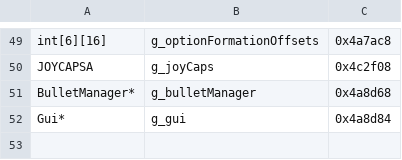
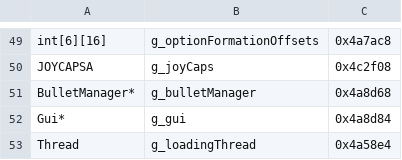
Before and after one commit to littolani/Chireiden, a CSV file: core/globals.csv, drawn as a sheet; only a part is shown, gaps mark what is left out.

```diff
--- a/core/globals.csv
+++ b/core/globals.csv
@@ -52 +52,2 @@ BulletManager*,       g_bulletManager,          0x4a8d68
 Gui*,                 g_gui,                    0x4a8d84
+Thread,               g_loadingThread,          0x4a58e4
```
Also changed, not shown: 3 other files.
